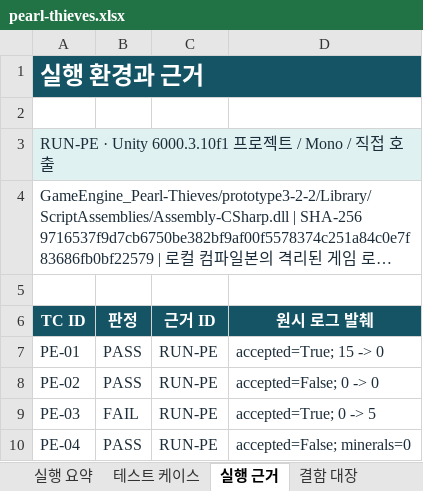
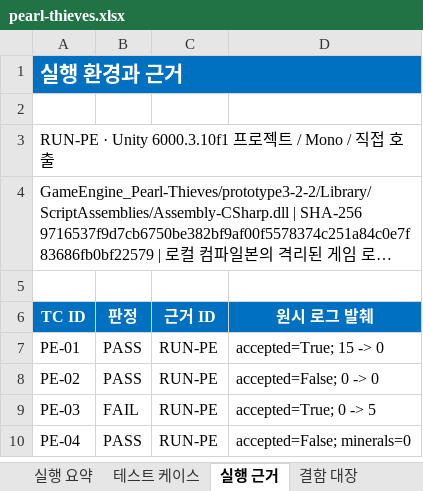
Before and after one commit to lde0707/Leedoeon, an Excel workbook: qa/reports/pearl-thieves.xlsx, sheet 실행 근거, drawn as a sheet; long unchanged cells end in …; values as stored, in another font and other column widths than the file's, no borders; conditional formats not drawn; the diff names each change by its address in the sheet, - before the commit and + after, or states it on an @@ line.

```diff
--- a/qa/reports/pearl-thieves.xlsx (sheet 실행 근거)
+++ b/qa/reports/pearl-thieves.xlsx (sheet 실행 근거)
-A1:D1 fill: #145465
+A1:D1 fill: #0070C0
@@ A1 text size: smaller @@
-A3:A4 text colour: #1C2D39
+A3:A4 text colour: black
-A3:D3 fill: #E0F1F2
+A3:D3 fill: none
-A6:D6 fill: #145465
+A6:D6 fill: #0070C0
-A7:D10 text colour: #1C2D39
+A7:D10 text colour: black
```
Also changed, not shown: sheet 11.10 반복 기록, sheet 테스트 케이스, sheet 실행 요약, sheet 11.10 빌드 비교, sheet 개발 당시 QA, sheet 결함 대장, 1 more sheet, qa/reports/degul-degul.xlsx, qa/reports/flyeditor.xlsx, 5 other files.
